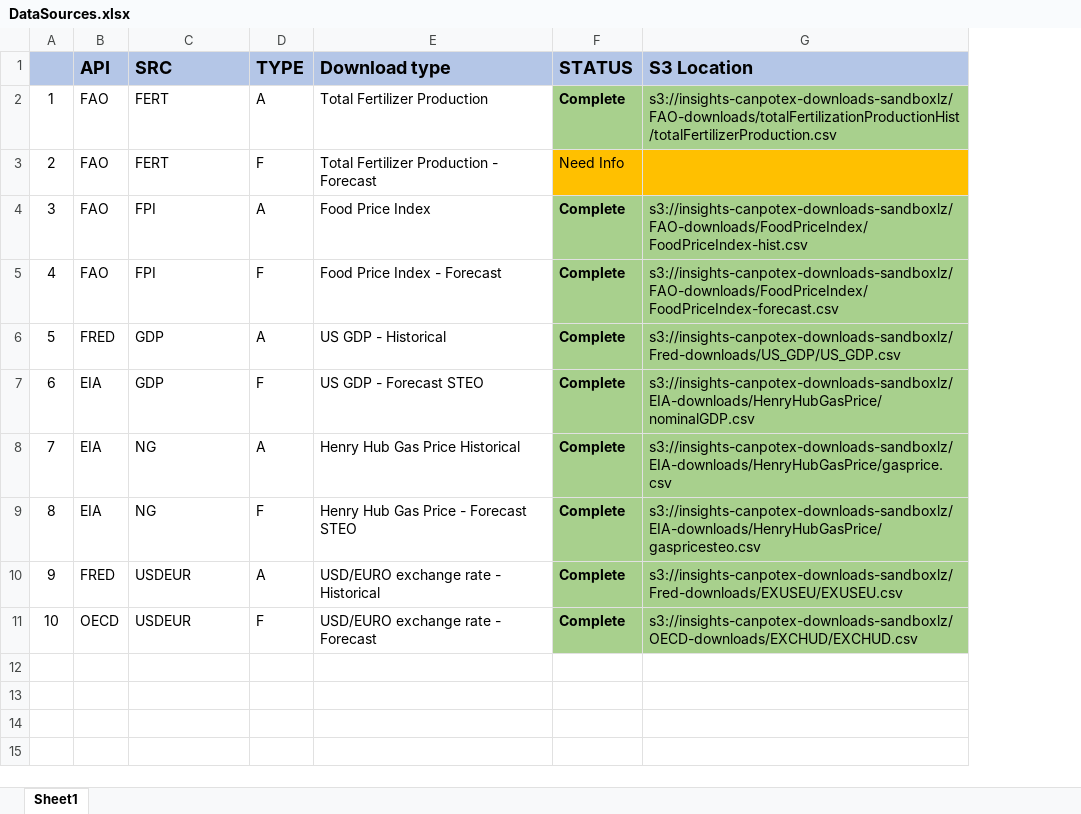
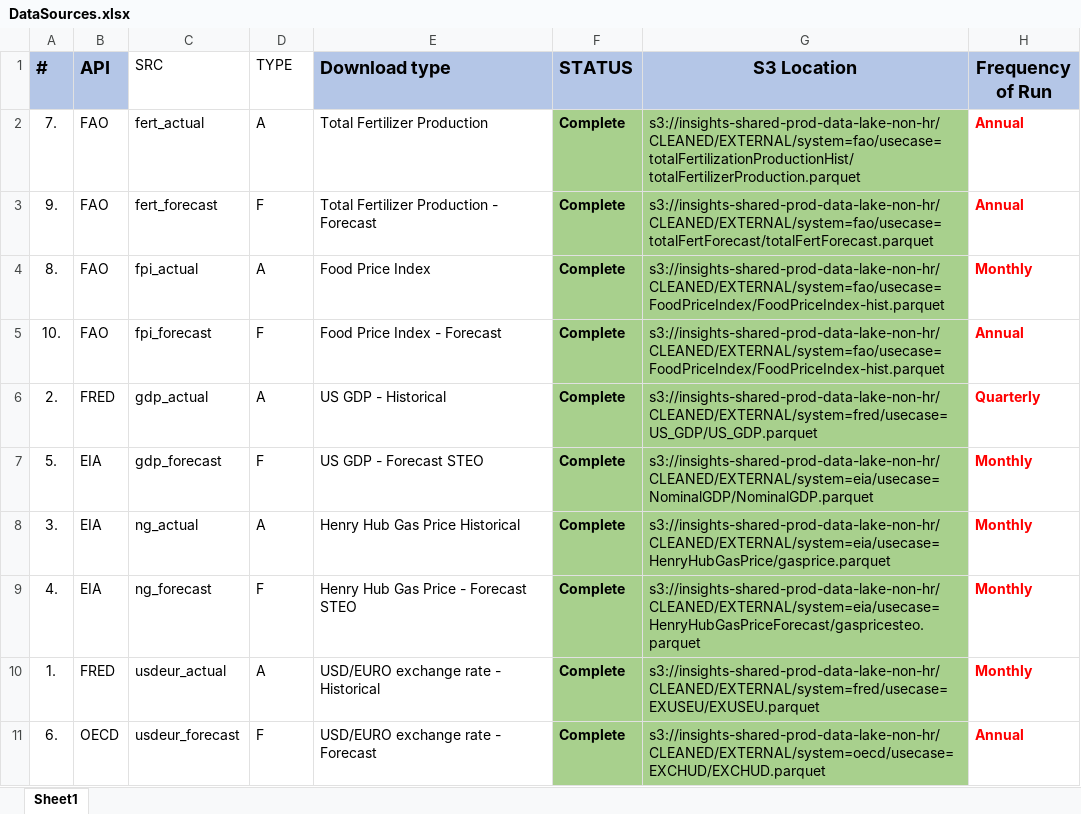
Before and after one commit to ali-meesam/Canpotex, an Excel workbook: DataSources.xlsx, sheet Sheet1, drawn as a sheet; values as stored, in another font and other column widths than the file's, no borders; table styles not drawn; removed rows and columns are numbered as before the commit, all else as after; the diff names each change by its address in the sheet, - before the commit and + after, or states it on an @@ line.

Commit message:
Data interpolate for qtr and yr code ready for datapipeline integration

```diff
--- a/DataSources.xlsx (sheet Sheet1)
+++ b/DataSources.xlsx (sheet Sheet1)
-column A, rows 2-11: 1 | 2 | 3 | 4 | 5 | 6 | 7 | 8 | 9 | 10
+column A (#), rows 2-11: 7. | 9. | 8. | 10. | 2. | 5. | 3. | 4. | 1. | 6.
+column H (Frequency of Run), rows 2-11: Annual | Annual | Monthly | Annual | Quarterly | Monthly | Monthly | Monthly | Monthly | Annual
@@ C1:D1 fill: #B4C6E7 → none, bold: on → off, text size: smaller @@
-G1 alignment: left
+G1 alignment: center
-C2 (SRC): FERT
+C2 (SRC): fert_actual
-G2 (S3 Location): s3://insights-canpotex-downloads-sandboxlz/FAO-downloads/totalFertilizationProductionHist/totalFertilizerProduction.csv
+G2 (S3 Location): s3://insights-shared-prod-data-lake-non-hr/CLEANED/EXTERNAL/system=fao/usecase=totalFertilizationProductionHist/totalFertilizerProduction.parquet
-C3 (SRC): FERT
+C3 (SRC): fert_forecast
-F3 (STATUS): Need Info
+F3 (STATUS): Complete
-F3:G3 fill: #FFC000
+F3:G3 fill: #A8D08D
-F3 bold: off
+F3 bold: on
-G3 (S3 Location): (empty)
+G3 (S3 Location): s3://insights-shared-prod-data-lake-non-hr/CLEANED/EXTERNAL/system=fao/usecase=totalFertForecast/totalFertForecast.parquet
-C4 (SRC): FPI
+C4 (SRC): fpi_actual
-G4 (S3 Location): s3://insights-canpotex-downloads-sandboxlz/FAO-downloads/FoodPriceIndex/FoodPriceIndex-hist.csv
+G4 (S3 Location): s3://insights-shared-prod-data-lake-non-hr/CLEANED/EXTERNAL/system=fao/usecase=FoodPriceIndex/FoodPriceIndex-hist.parquet
-C5 (SRC): FPI
+C5 (SRC): fpi_forecast
-G5 (S3 Location): s3://insights-canpotex-downloads-sandboxlz/FAO-downloads/FoodPriceIndex/FoodPriceIndex-forecast.csv
+G5 (S3 Location): s3://insights-shared-prod-data-lake-non-hr/CLEANED/EXTERNAL/system=fao/usecase=FoodPriceIndex/FoodPriceIndex-hist.parquet
-C6 (SRC): GDP
+C6 (SRC): gdp_actual
-G6 (S3 Location): s3://insights-canpotex-downloads-sandboxlz/Fred-downloads/US_GDP/US_GDP.csv
+G6 (S3 Location): s3://insights-shared-prod-data-lake-non-hr/CLEANED/EXTERNAL/system=fred/usecase=US_GDP/US_GDP.parquet
-C7 (SRC): GDP
+C7 (SRC): gdp_forecast
-G7 (S3 Location): s3://insights-canpotex-downloads-sandboxlz/EIA-downloads/HenryHubGasPrice/nominalGDP.csv
+G7 (S3 Location): s3://insights-shared-prod-data-lake-non-hr/CLEANED/EXTERNAL/system=eia/usecase=NominalGDP/NominalGDP.parquet
-C8 (SRC): NG
+C8 (SRC): ng_actual
-G8 (S3 Location): s3://insights-canpotex-downloads-sandboxlz/EIA-downloads/HenryHubGasPrice/gasprice.csv
+G8 (S3 Location): s3://insights-shared-prod-data-lake-non-hr/CLEANED/EXTERNAL/system=eia/usecase=HenryHubGasPrice/gasprice.parquet
-C9 (SRC): NG
+C9 (SRC): ng_forecast
-G9 (S3 Location): s3://insights-canpotex-downloads-sandboxlz/EIA-downloads/HenryHubGasPrice/gaspricesteo.csv
+G9 (S3 Location): s3://insights-shared-prod-data-lake-non-hr/CLEANED/EXTERNAL/system=eia/usecase=HenryHubGasPriceForecast/gaspricesteo.parquet
-C10 (SRC): USDEUR
+C10 (SRC): usdeur_actual
-G10 (S3 Location): s3://insights-canpotex-downloads-sandboxlz/Fred-downloads/EXUSEU/EXUSEU.csv
+G10 (S3 Location): s3://insights-shared-prod-data-lake-non-hr/CLEANED/EXTERNAL/system=fred/usecase=EXUSEU/EXUSEU.parquet
-C11 (SRC): USDEUR
+C11 (SRC): usdeur_forecast
-G11 (S3 Location): s3://insights-canpotex-downloads-sandboxlz/OECD-downloads/EXCHUD/EXCHUD.csv
+G11 (S3 Location): s3://insights-shared-prod-data-lake-non-hr/CLEANED/EXTERNAL/system=oecd/usecase=EXCHUD/EXCHUD.parquet
```
Also changed, not shown: 7 other files.
